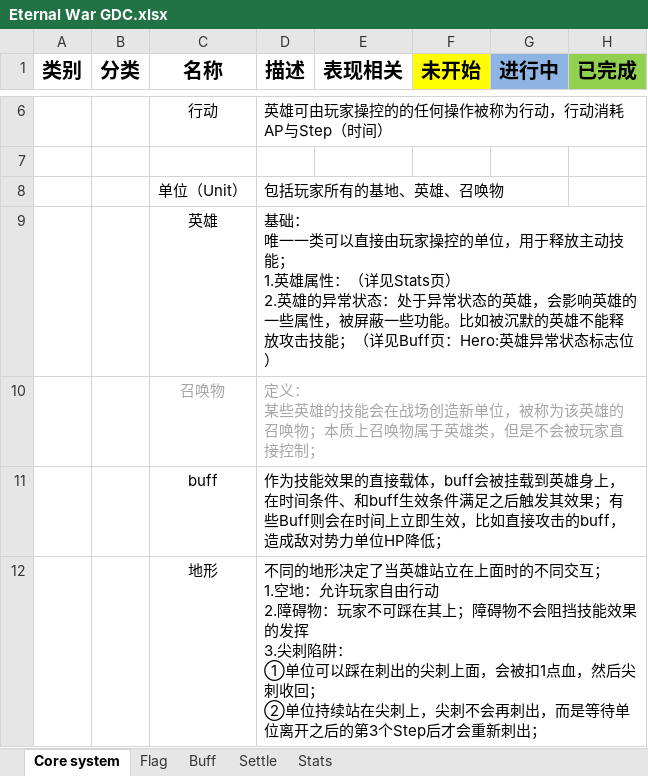
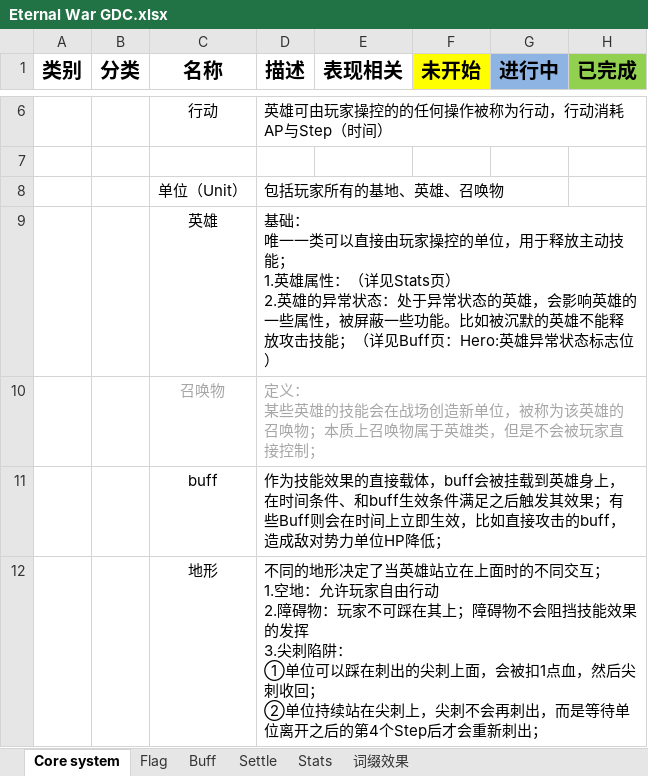
Before and after one commit to ZxpXuan/Eternal-war, an Excel workbook: Docs/Design/Eternal War GDC.xlsx, sheet Core system, drawn as a sheet; only a part is shown, gaps mark what is left out; values as stored, in another font and other column widths than the file's, no borders; the diff covers the shown part only; the diff names each change by its address in the sheet, - before the commit and + after, or states it on an @@ line.

```diff
--- a/Docs/Design/Eternal War GDC.xlsx (sheet Core system)
+++ b/Docs/Design/Eternal War GDC.xlsx (sheet Core system)
@@ sheet tab unhidden: 词缀效果 @@
-D12 (描述): …之后的第3个Step后才…
+D12 (描述): …之后的第4个Step后才…
```
Also changed, not shown: 1 removed row and 1 edited cell elsewhere in this sheet, Docs/Design/Stats Design Docs.xlsx.
